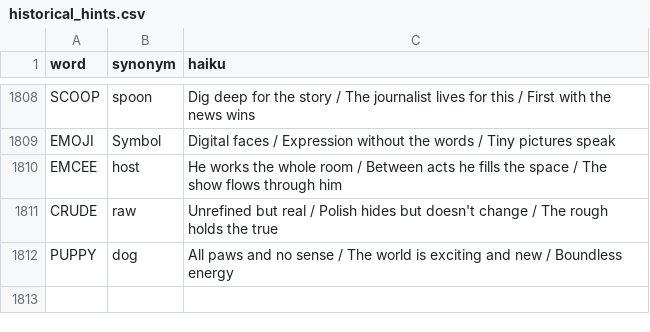
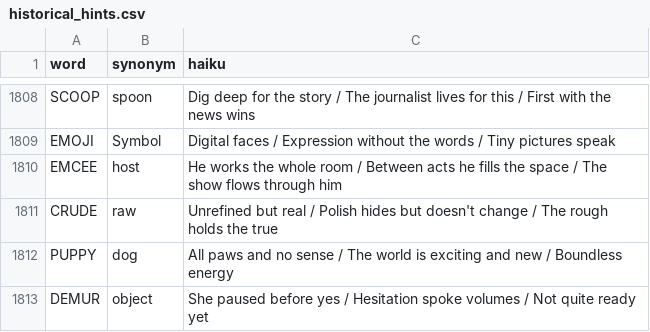
Before and after one commit to 8080Games/WordleMatch, a CSV file: wwwroot/historical_hints.csv, drawn as a sheet; only a part is shown, gaps mark what is left out; the diff names each change by its address in the sheet, - before the commit and + after, or states it on an @@ line.

Commit message:
Add Wordle word: DEMUR (game #1838, 7/1/2026)

```diff
--- a/wwwroot/historical_hints.csv
+++ b/wwwroot/historical_hints.csv
+row 1813: DEMUR | object | She paused before yes / Hesitation spoke volumes / Not quite ready yet
```
Also changed, not shown: wwwroot/historical-words.csv, wwwroot/used-words.csv, 1 other file.
